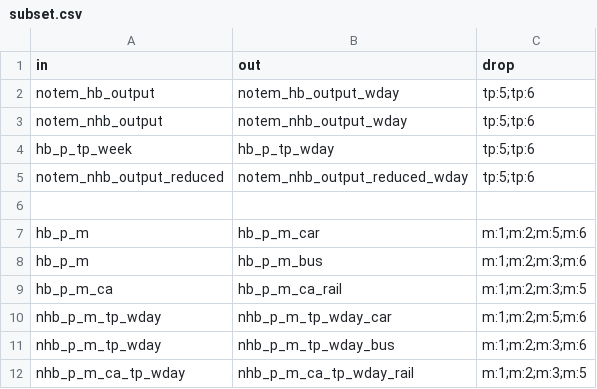
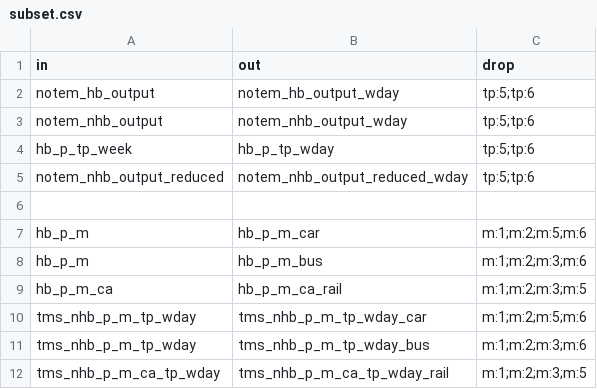
Before and after one commit to Transport-for-the-North/NorMITs-Demand, a CSV file: normits_demand/core/definitions/segmentations/subset.csv, drawn as a sheet.

Commit message:
Updated TMS segmentations

```diff
--- a/normits_demand/core/definitions/segmentations/subset.csv
+++ b/normits_demand/core/definitions/segmentations/subset.csv
@@ -9,4 +9,4 @@ hb_p_m,hb_p_m_bus,m:1;m:2;m:3;m:6
 hb_p_m_ca,hb_p_m_ca_rail,m:1;m:2;m:3;m:5
-nhb_p_m_tp_wday,nhb_p_m_tp_wday_car,m:1;m:2;m:5;m:6
-nhb_p_m_tp_wday,nhb_p_m_tp_wday_bus,m:1;m:2;m:3;m:6
-nhb_p_m_ca_tp_wday,nhb_p_m_ca_tp_wday_rail,m:1;m:2;m:3;m:5
+tms_nhb_p_m_tp_wday,tms_nhb_p_m_tp_wday_car,m:1;m:2;m:5;m:6
+tms_nhb_p_m_tp_wday,tms_nhb_p_m_tp_wday_bus,m:1;m:2;m:3;m:6
+tms_nhb_p_m_ca_tp_wday,tms_nhb_p_m_ca_tp_wday_rail,m:1;m:2;m:3;m:5
```
Also changed, not shown: normits_demand/core/definitions/segmentations/aggregate.csv, 14 other files.
